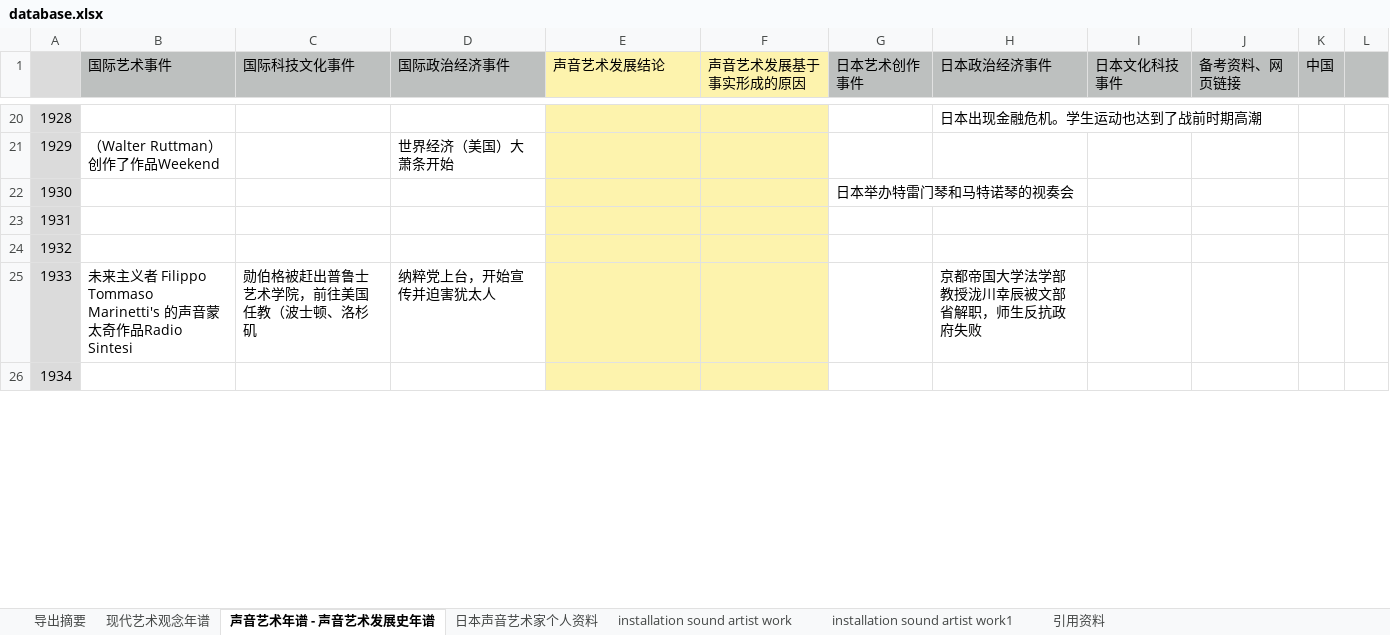
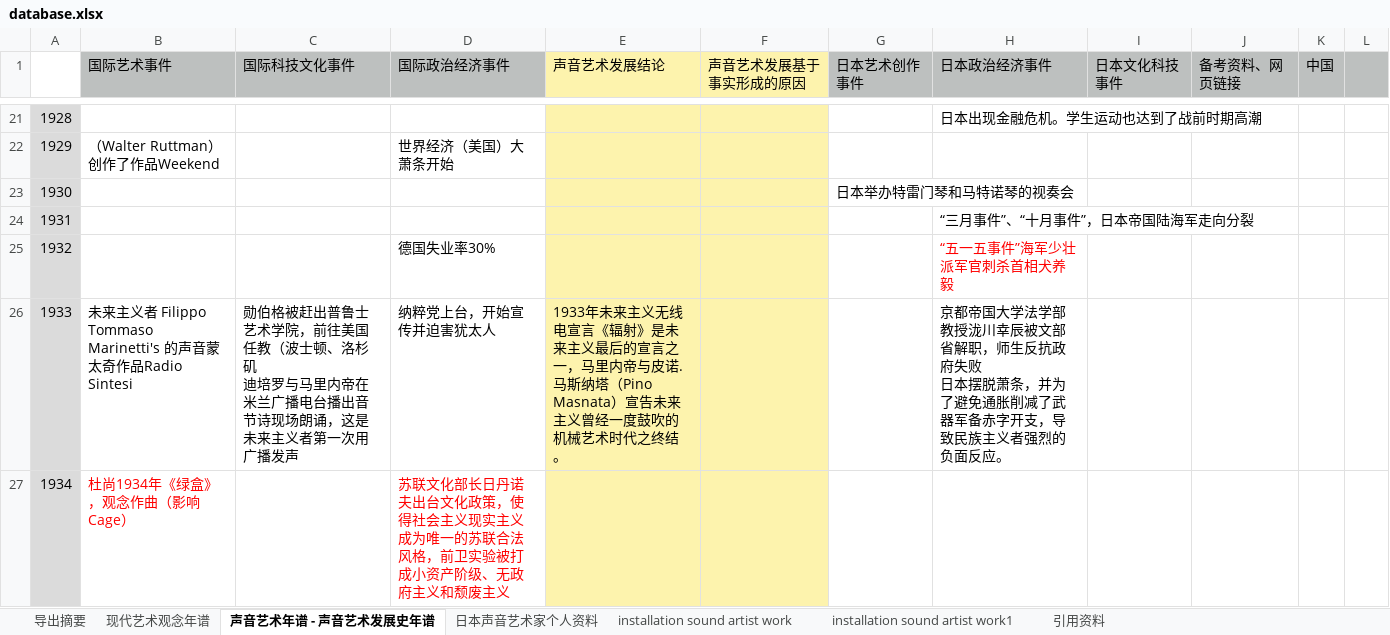
Before and after one commit to liusancai1995/Japanese-Sound-Art-Research, an Excel workbook: database.xlsx, sheet 声音艺术年谱 - 声音艺术发展史年谱, drawn as a sheet; only a part is shown, gaps mark what is left out; values as stored, in another font and other column widths than the file's, no borders; addresses are those after the commit; ↵ is a line break in a cell; the diff covers the shown part only; the diff names each change by its address in the sheet, - before the commit and + after, or states it on an @@ line.

Commit message:
声音艺术编年20200831
参考《超越声音艺术》~p104页进行大事件、主要作品编年

```diff
--- a/database.xlsx (sheet 声音艺术年谱 - 声音艺术发展史年谱)
+++ b/database.xlsx (sheet 声音艺术年谱 - 声音艺术发展史年谱)
-A1 fill: #DBDBDB
+A1 fill: none
-H24 (日本政治经济事件): (empty)
+H24 (日本政治经济事件): “三月事件”、“十月事件”，日本帝国陆海军走向分裂
-D25 (国际政治经济事件): (empty)
+D25 (国际政治经济事件): 德国失业率30%
-H25 (日本政治经济事件): (empty)
+H25 (日本政治经济事件): “五一五事件”海军少壮派军官刺杀首相犬养毅
-C26 (国际科技文化事件): …、洛杉矶
+C26 (国际科技文化事件): …、洛杉矶 ↵ 迪培罗与马里内帝在米兰广播电台播出音节诗现场朗诵，这是未来主义者第一次用广播发声
-E26 (声音艺术发展结论): (empty)
+E26 (声音艺术发展结论): 1933年未来主义无线电宣言《辐射》是未来主义最后的宣言之一，马里内帝与皮诺.马斯纳塔（Pino Masnata）宣告未来主义曾经一度鼓吹的机械艺术时代之终结。
-H26 (日本政治经济事件): …政府失败
+H26 (日本政治经济事件): …政府失败 ↵ 日本摆脱萧条，并为了避免通胀削减了武器军备赤字开支，导致民族主义者强烈的负面反应。
-B27 (国际艺术事件): (empty)
+B27 (国际艺术事件): 杜尚1934年《绿盒》，观念作曲（影响Cage）
-D27 (国际政治经济事件): (empty)
+D27 (国际政治经济事件): 苏联文化部长日丹诺夫出台文化政策，使得社会主义现实主义成为唯一的苏联合法风格，前卫实验被打成小资产阶级、无政府主义和颓废主义
```
Also changed, not shown: 11 added rows, 10 removed rows, 43 edited cells and row numbers in column A elsewhere in this sheet, sheet 日本声音艺术家个人资料.
